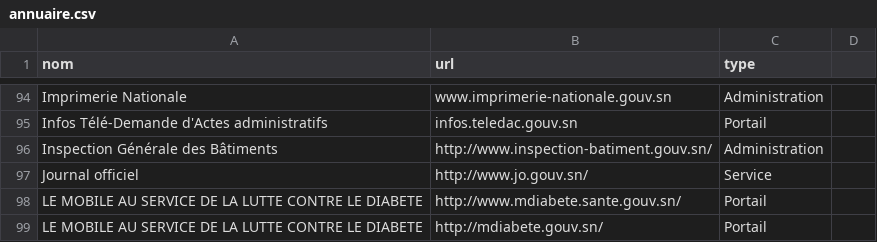
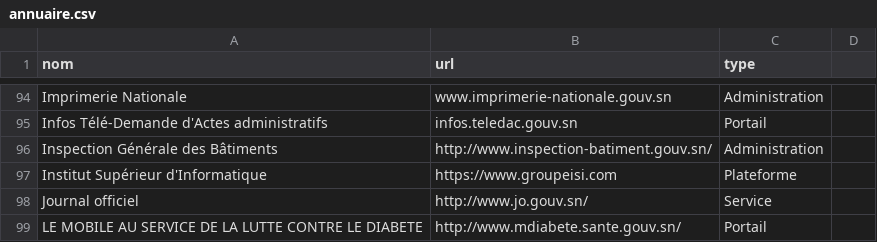
Before and after one commit to senegalouvert/annuaire-sites-publics-senegal, a CSV file: data/annuaire.csv, drawn as a sheet; only a part is shown, gaps mark what is left out; the shorter side is filled out with more unchanged rows; the diff names each change by its address in the sheet, - before the commit and + after, or states it on an @@ line.

Commit message:
Add ISI website in readme related to issue #17
Add ISI group website which is a Computer Science School in Senegal checkable [here](https://www.groupeisi.com/) related to issue #17 .

```diff
--- a/data/annuaire.csv
+++ b/data/annuaire.csv
+row 97: Institut Supérieur d'Informatique | https://www.groupeisi.com | Plateforme
```
